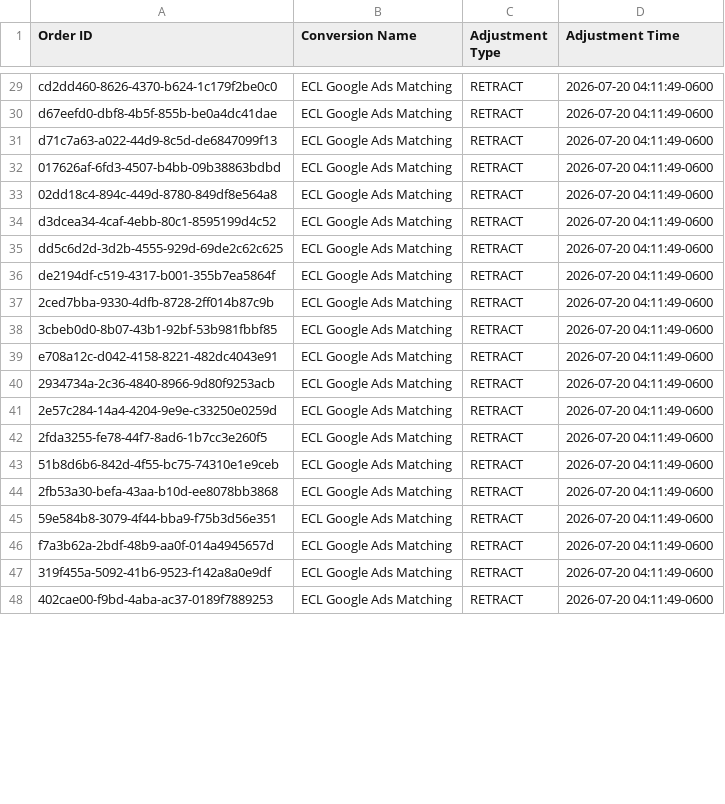
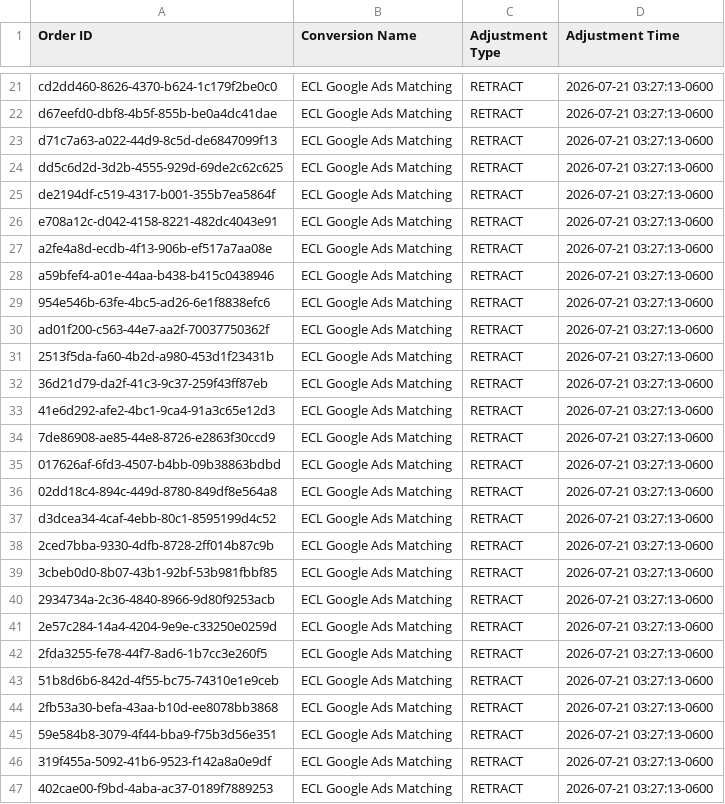
Before and after one commit to warmregards/Endoscopia-del-Mayab, a CSV file: data/enhanced-conversion-adjustments.csv, drawn as a sheet; only a part is shown, gaps mark what is left out; removed rows and columns are numbered as before the commit, all else as after; the diff covers the shown part only; the diff names each change by its address in the sheet, - before the commit and + after, or states it on an @@ line.

```diff
--- a/data/enhanced-conversion-adjustments.csv
+++ b/data/enhanced-conversion-adjustments.csv
-D21:D23 (Adjustment Time): 2026-07-20 04:11:49-0600
+D21:D23 (Adjustment Time): 2026-07-21 03:27:13-0600
+row 24: dd5c6d2d-3d2b-4555-929d-69de2c62c625 | ECL Google Ads Matching | RETRACT | 2026-07-21 03:27:13-0600
+row 25: de2194df-c519-4317-b001-355b7ea5864f | ECL Google Ads Matching | RETRACT | 2026-07-21 03:27:13-0600
+row 26: e708a12c-d042-4158-8221-482dc4043e91 | ECL Google Ads Matching | RETRACT | 2026-07-21 03:27:13-0600
+row 27: a2fe4a8d-ecdb-4f13-906b-ef517a7aa08e | ECL Google Ads Matching | RETRACT | 2026-07-21 03:27:13-0600
+row 28: a59bfef4-a01e-44aa-b438-b415c0438946 | ECL Google Ads Matching | RETRACT | 2026-07-21 03:27:13-0600
+row 29: 954e546b-63fe-4bc5-ad26-6e1f8838efc6 | ECL Google Ads Matching | RETRACT | 2026-07-21 03:27:13-0600
+row 30: ad01f200-c563-44e7-aa2f-70037750362f | ECL Google Ads Matching | RETRACT | 2026-07-21 03:27:13-0600
+row 31: 2513f5da-fa60-4b2d-a980-453d1f23431b | ECL Google Ads Matching | RETRACT | 2026-07-21 03:27:13-0600
+row 32: 36d21d79-da2f-41c3-9c37-259f43ff87eb | ECL Google Ads Matching | RETRACT | 2026-07-21 03:27:13-0600
+row 33: 41e6d292-afe2-4bc1-9ca4-91a3c65e12d3 | ECL Google Ads Matching | RETRACT | 2026-07-21 03:27:13-0600
+row 34: 7de86908-ae85-44e8-8726-e2863f30ccd9 | ECL Google Ads Matching | RETRACT | 2026-07-21 03:27:13-0600
-D35:D37 (Adjustment Time): 2026-07-20 04:11:49-0600
+D35:D37 (Adjustment Time): 2026-07-21 03:27:13-0600
-row 35: dd5c6d2d-3d2b-4555-929d-69de2c62c625 | ECL Google Ads Matching | RETRACT | 2026-07-20 04:11:49-0600
-row 36: de2194df-c519-4317-b001-355b7ea5864f | ECL Google Ads Matching | RETRACT | 2026-07-20 04:11:49-0600
-D38:D39 (Adjustment Time): 2026-07-20 04:11:49-0600
+D38:D39 (Adjustment Time): 2026-07-21 03:27:13-0600
-row 39: e708a12c-d042-4158-8221-482dc4043e91 | ECL Google Ads Matching | RETRACT | 2026-07-20 04:11:49-0600
-D40:D45 (Adjustment Time): 2026-07-20 04:11:49-0600
+D40:D45 (Adjustment Time): 2026-07-21 03:27:13-0600
-row 46: f7a3b62a-2bdf-48b9-aa0f-014a4945657d | ECL Google Ads Matching | RETRACT | 2026-07-20 04:11:49-0600
-D46:D47 (Adjustment Time): 2026-07-20 04:11:49-0600
+D46:D47 (Adjustment Time): 2026-07-21 03:27:13-0600
```
Also changed, not shown: 3 added rows, 10 removed rows and 26 edited cells elsewhere in this file, data/enhanced-conversions.csv, data/offline-conversions.csv.
